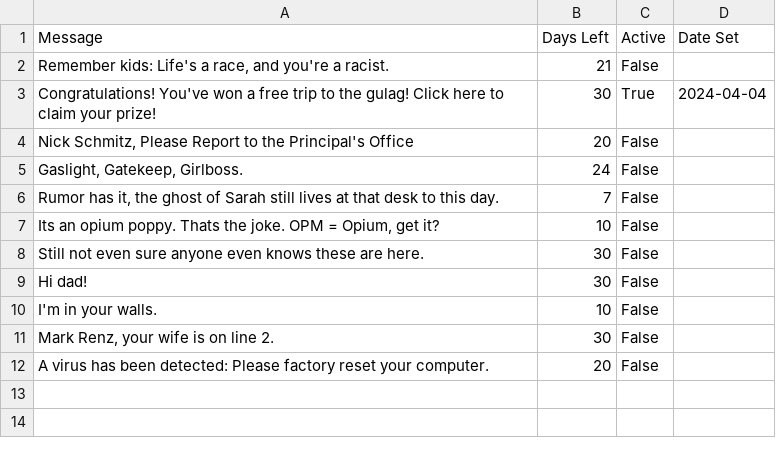
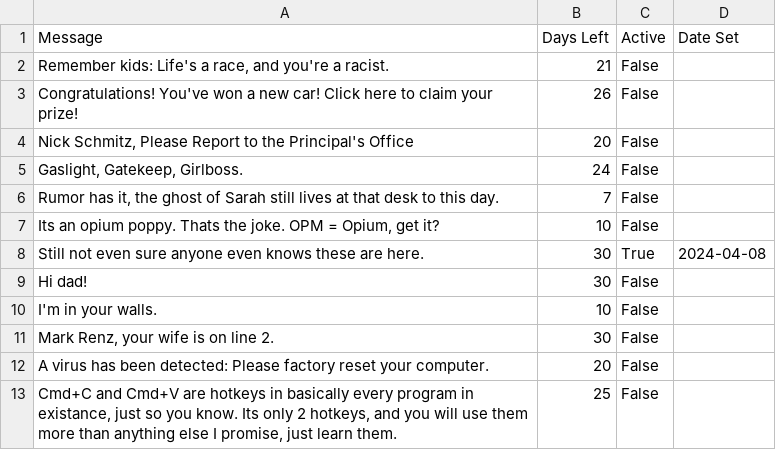
Before and after one commit to LookItVal/SA-SM-Randomizer, a CSV file: data/messages.csv, drawn as a sheet.

Commit message:
Update messages.csv with new entries and fix typo

```diff
--- a/data/messages.csv
+++ b/data/messages.csv
@@ -2,3 +2,3 @@ Message,Days Left,Active,Date Set
 "Remember kids: Life's a race, and you're a racist.",21,False,
-Congratulations! You've won a free trip to the gulag! Click here to claim your prize!,30,True,2024-04-04
+Congratulations! You've won a new car! Click here to claim your prize!,26,False,
 "Nick Schmitz, Please Report to the Principal's Office",20,False,
@@ -7,3 +7,3 @@ Congratulations! You've won a free trip to the gulag! Click here to claim your p
 "Its an opium poppy. Thats the joke. OPM = Opium, get it?",10,False,
-Still not even sure anyone even knows these are here.,30,False,
+Still not even sure anyone even knows these are here.,30,True,2024-04-08
 Hi dad!,30,False,
@@ -12 +12,2 @@ I'm in your walls.,10,False,
 A virus has been detected: Please factory reset your computer.,20,False,
+"Cmd+C and Cmd+V are hotkeys in basically every program in existance, just so you know. Its only 2 hotkeys, and you will use them more than anything else I promise, just learn them.",25,False,
```
